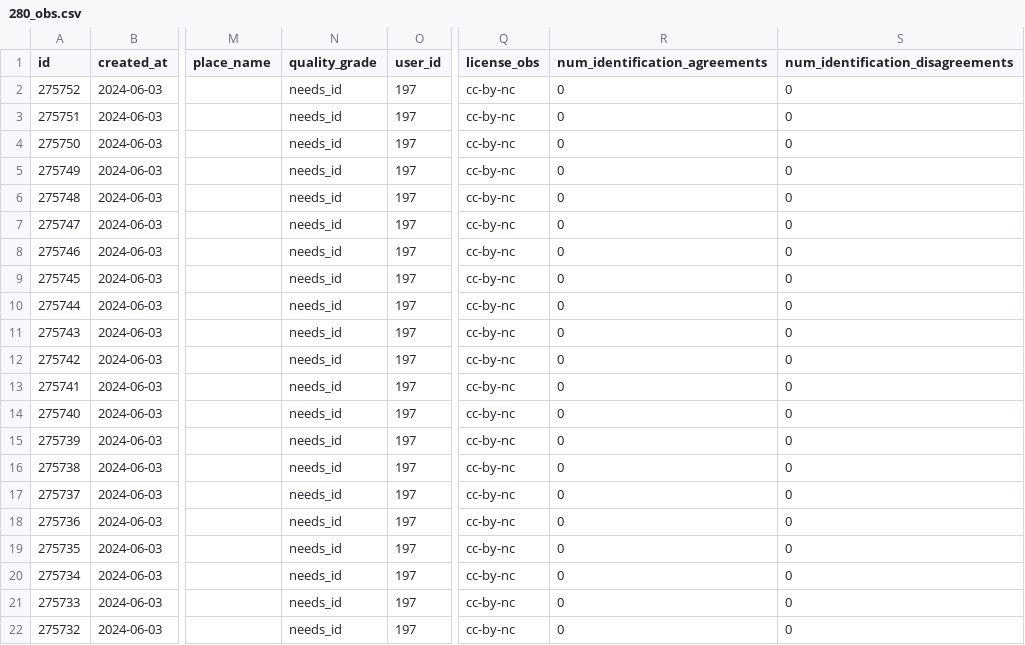
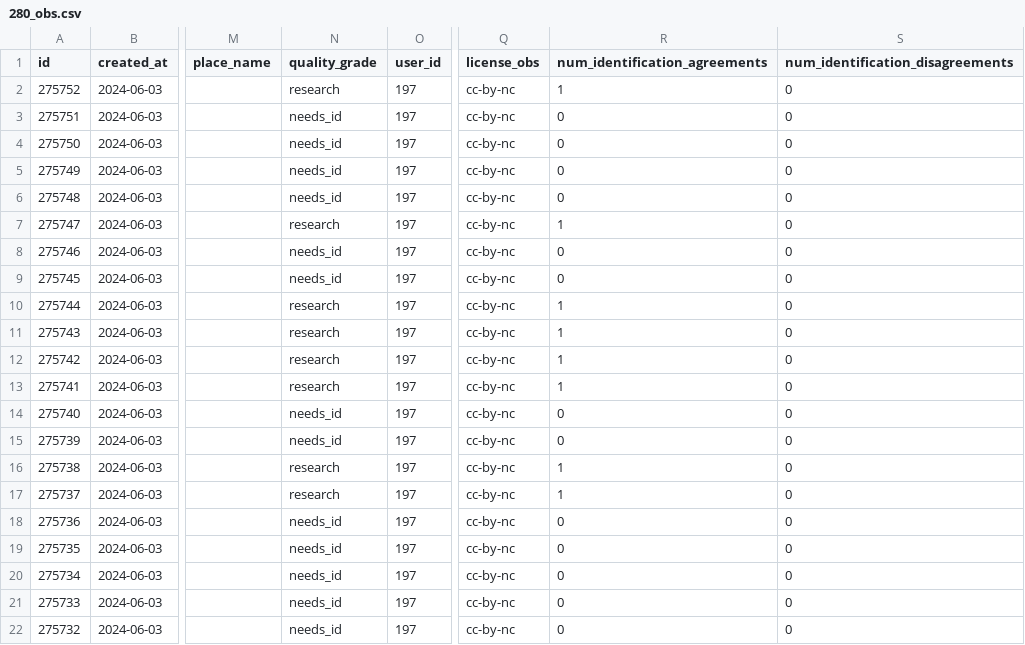
Before and after one commit to pynomaly/datawrapper_update, a CSV file: data/280_obs.csv, drawn as a sheet; only a part is shown, gaps mark what is left out; the diff covers the shown part only; the diff names each change by its address in the sheet, - before the commit and + after, or states it on an @@ line.

```diff
--- a/data/280_obs.csv
+++ b/data/280_obs.csv
-N2 (quality_grade): needs_id
+N2 (quality_grade): research
-R2 (num_identification_agreements): 0
+R2 (num_identification_agreements): 1
-N7 (quality_grade): needs_id
+N7 (quality_grade): research
-R7 (num_identification_agreements): 0
+R7 (num_identification_agreements): 1
-N10:N13 (quality_grade): needs_id
+N10:N13 (quality_grade): research
-R10:R13 (num_identification_agreements): 0
+R10:R13 (num_identification_agreements): 1
-N16:N17 (quality_grade): needs_id
+N16:N17 (quality_grade): research
-R16:R17 (num_identification_agreements): 0
+R16:R17 (num_identification_agreements): 1
```
Also changed, not shown: 12 edited cells elsewhere in this file, data/281_users.csv, data/282_obs.csv, 13 other files.
